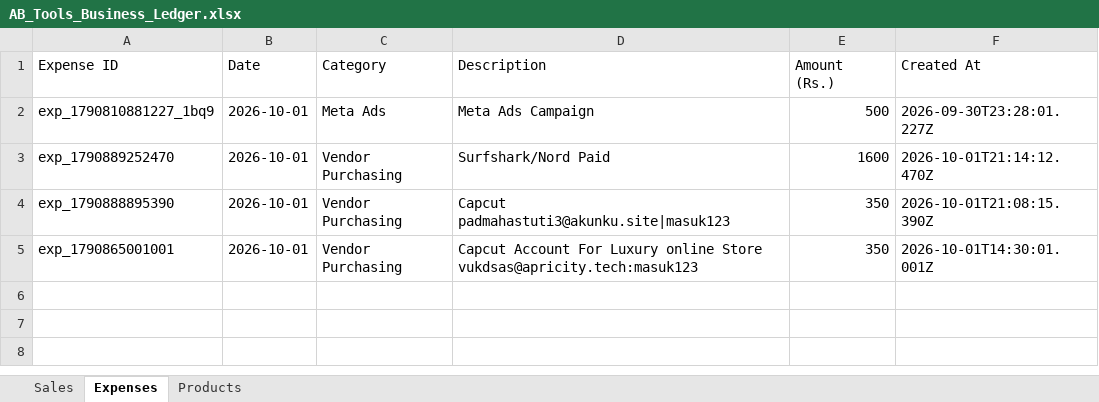
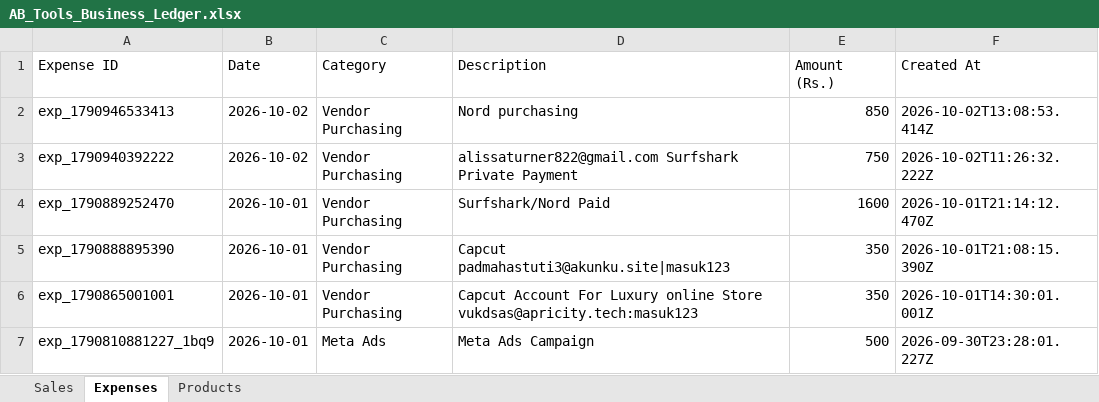
Before and after one commit to zahidhannan311-web/ab-tools-ledger, an Excel workbook: data/AB_Tools_Business_Ledger.xlsx, sheet Expenses, drawn as a sheet; values as stored, in another font and other column widths than the file's, no borders; the diff names each change by its address in the sheet, - before the commit and + after, or states it on an @@ line.

Commit message:
Restore all 54 sales & 6 expenses, add instant auto-save without refresh, and enable real-time bidirectional sync

```diff
--- a/data/AB_Tools_Business_Ledger.xlsx (sheet Expenses)
+++ b/data/AB_Tools_Business_Ledger.xlsx (sheet Expenses)
+row 2: exp_1790946533413 | 2026-10-02 | Vendor Purchasing | Nord purchasing | 850 | 2026-10-02T13:08:53.414Z
+row 3: exp_1790940392222 | 2026-10-02 | Vendor Purchasing | alissaturner822@gmail.com Surfshark Private Payment | 750 | 2026-10-02T11:26:32.222Z
@@ row 2 moved to row 7: exp_1790810881227_1bq9 @@
```
Also changed, not shown: sheet Sales, 5 other files.
